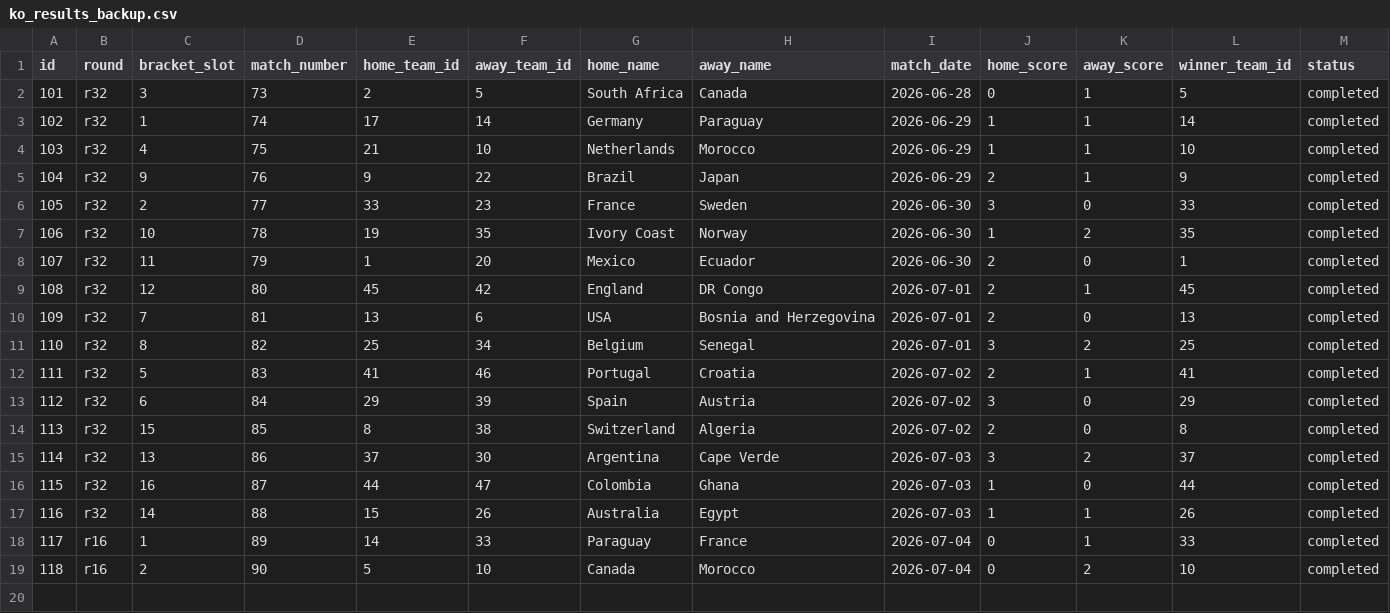
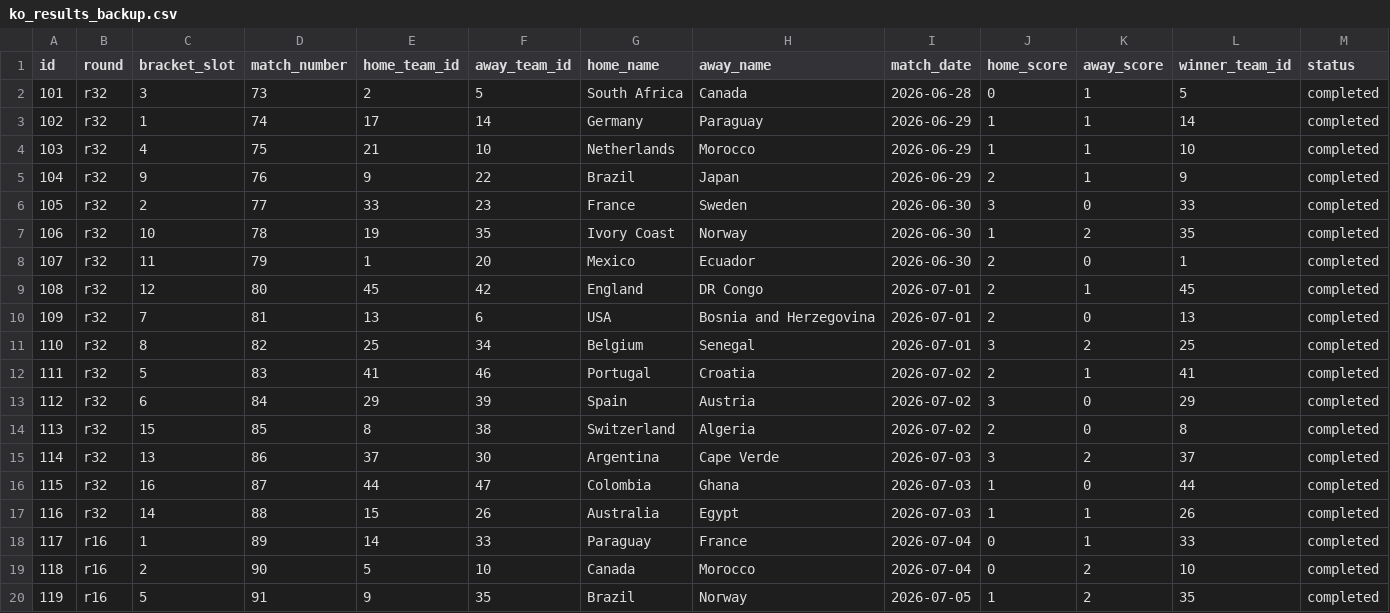
Before and after one commit to sme327/world-cup-family-hq, a CSV file: data/ko_results_backup.csv, drawn as a sheet; only a part is shown; rows hold the shown columns only; the diff names each change by its address in the sheet, - before the commit and + after, or states it on an @@ line.

Commit message:
Auto-backup (ko-result) — 2026-07-05 22:07 UTC

```diff
--- a/data/ko_results_backup.csv
+++ b/data/ko_results_backup.csv
+row 20: 119 | r16 | 5 | 91 | 9 | 35 | Brazil | Norway | 2026-07-05 | 1 | 2 | 35 | completed
```
